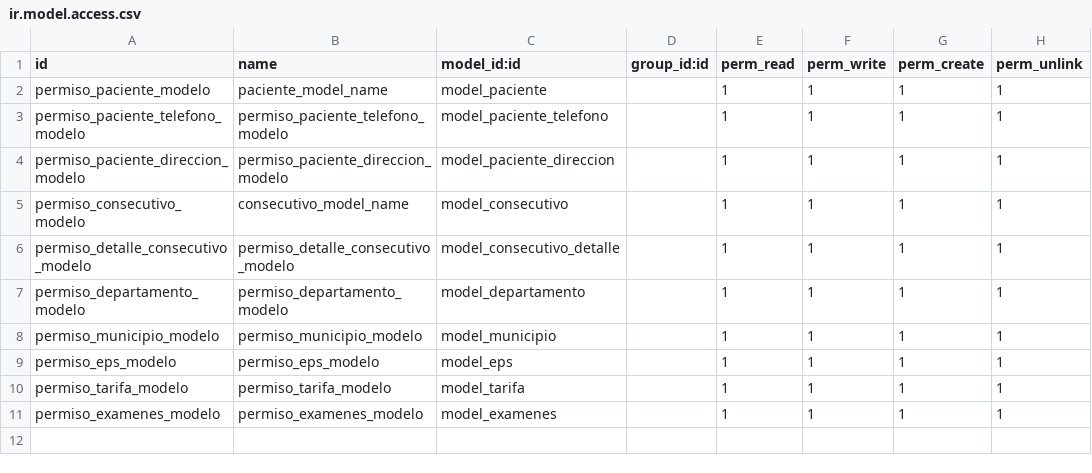
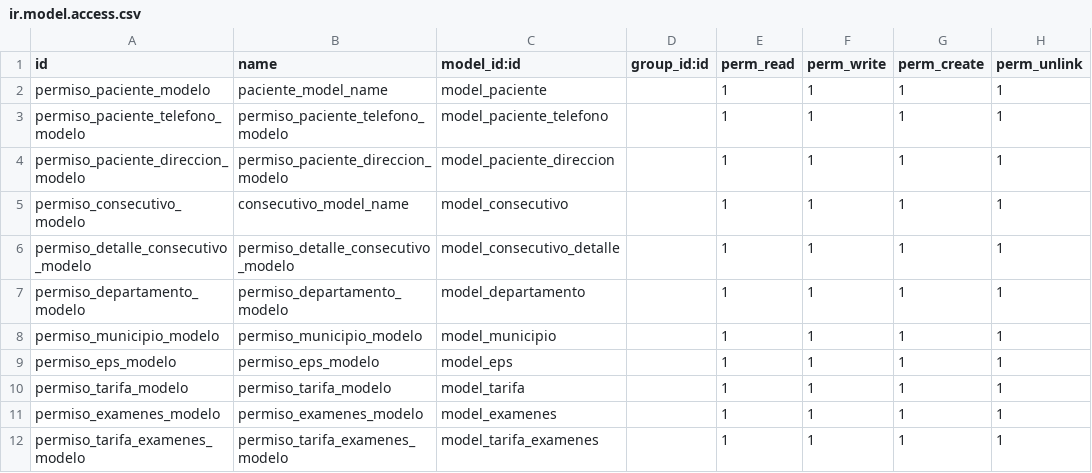
Before and after one commit to Victormmc143/Modulos, a CSV file: curso/security/ir.model.access.csv, drawn as a sheet.

Commit message:
Modelos de eps, tarifas, examenes

```diff
--- a/curso/security/ir.model.access.csv
+++ b/curso/security/ir.model.access.csv
@@ -11 +11,2 @@ permiso_tarifa_modelo,permiso_tarifa_modelo,model_tarifa,,1,1,1,1
 permiso_examenes_modelo,permiso_examenes_modelo,model_examenes,,1,1,1,1
+permiso_tarifa_examenes_modelo,permiso_tarifa_examenes_modelo,model_tarifa_examenes,,1,1,1,1
```
Also changed, not shown: 6 other files.
